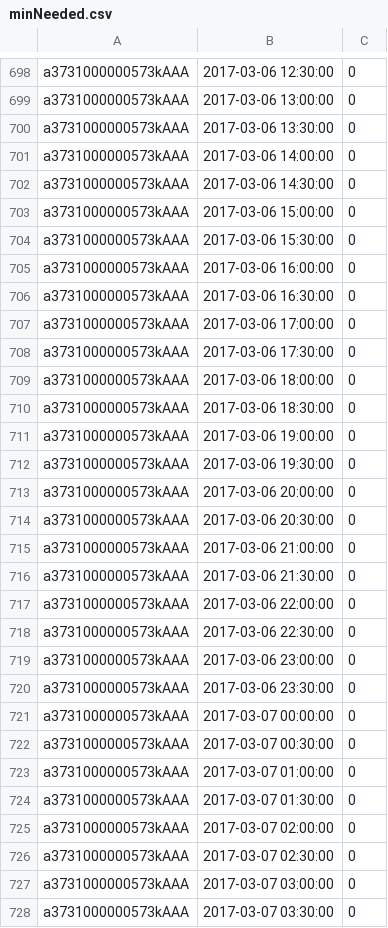
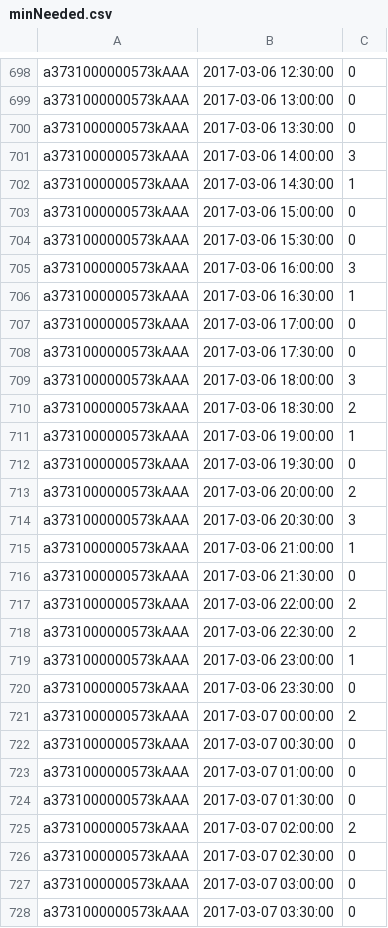
Before and after one commit to gpiotti/linearp, a CSV file: oe/inputs/minNeeded.csv, drawn as a sheet; only a part is shown, gaps mark what is left out; the diff covers the shown part only.

```diff
--- a/oe/inputs/minNeeded.csv
+++ b/oe/inputs/minNeeded.csv
@@ -700,23 +700,23 @@ a3731000000573kAAA,2017-03-06 13:00:00,0
 a3731000000573kAAA,2017-03-06 13:30:00,0
-a3731000000573kAAA,2017-03-06 14:00:00,0
-a3731000000573kAAA,2017-03-06 14:30:00,0
+a3731000000573kAAA,2017-03-06 14:00:00,3
+a3731000000573kAAA,2017-03-06 14:30:00,1
 a3731000000573kAAA,2017-03-06 15:00:00,0
 a3731000000573kAAA,2017-03-06 15:30:00,0
-a3731000000573kAAA,2017-03-06 16:00:00,0
-a3731000000573kAAA,2017-03-06 16:30:00,0
+a3731000000573kAAA,2017-03-06 16:00:00,3
+a3731000000573kAAA,2017-03-06 16:30:00,1
 a3731000000573kAAA,2017-03-06 17:00:00,0
 a3731000000573kAAA,2017-03-06 17:30:00,0
-a3731000000573kAAA,2017-03-06 18:00:00,0
-a3731000000573kAAA,2017-03-06 18:30:00,0
-a3731000000573kAAA,2017-03-06 19:00:00,0
+a3731000000573kAAA,2017-03-06 18:00:00,3
+a3731000000573kAAA,2017-03-06 18:30:00,2
+a3731000000573kAAA,2017-03-06 19:00:00,1
 a3731000000573kAAA,2017-03-06 19:30:00,0
-a3731000000573kAAA,2017-03-06 20:00:00,0
-a3731000000573kAAA,2017-03-06 20:30:00,0
-a3731000000573kAAA,2017-03-06 21:00:00,0
+a3731000000573kAAA,2017-03-06 20:00:00,2
+a3731000000573kAAA,2017-03-06 20:30:00,3
+a3731000000573kAAA,2017-03-06 21:00:00,1
 a3731000000573kAAA,2017-03-06 21:30:00,0
-a3731000000573kAAA,2017-03-06 22:00:00,0
-a3731000000573kAAA,2017-03-06 22:30:00,0
-a3731000000573kAAA,2017-03-06 23:00:00,0
+a3731000000573kAAA,2017-03-06 22:00:00,2
+a3731000000573kAAA,2017-03-06 22:30:00,2
+a3731000000573kAAA,2017-03-06 23:00:00,1
 a3731000000573kAAA,2017-03-06 23:30:00,0
-a3731000000573kAAA,2017-03-07 00:00:00,0
+a3731000000573kAAA,2017-03-07 00:00:00,2
 a3731000000573kAAA,2017-03-07 00:30:00,0
@@ -724,3 +724,3 @@ a3731000000573kAAA,2017-03-07 01:00:00,0
 a3731000000573kAAA,2017-03-07 01:30:00,0
-a3731000000573kAAA,2017-03-07 02:00:00,0
+a3731000000573kAAA,2017-03-07 02:00:00,2
 a3731000000573kAAA,2017-03-07 02:30:00,0
```
Also changed, not shown: 120 edited cells elsewhere in this file, oe/inputs/forecast.csv, 3 other files.
